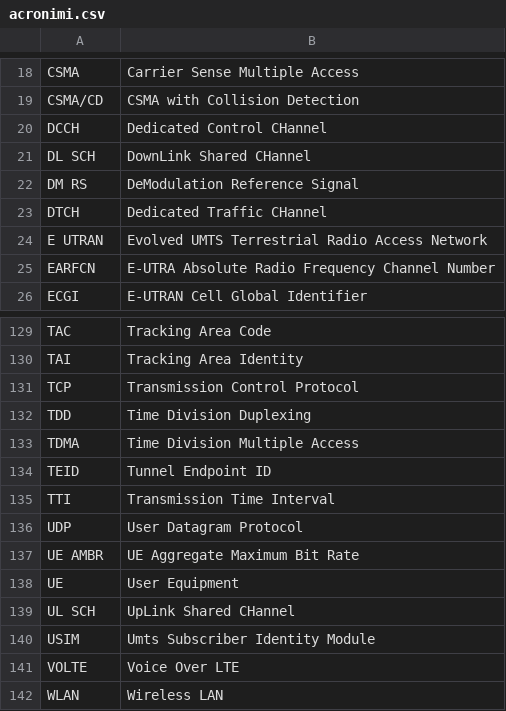
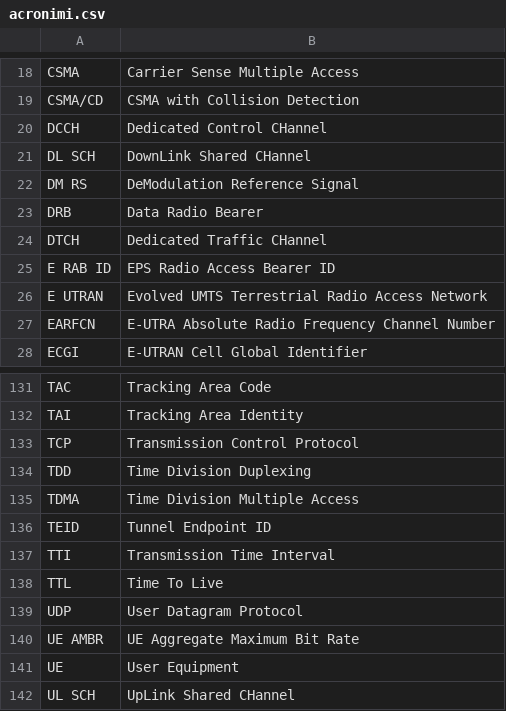
Before and after one commit to belliriccardo/acronym-helper, a CSV file: acronimi.csv, drawn as a sheet; only a part is shown, gaps mark what is left out; the shorter side is filled out with more unchanged rows.

Commit message:
ah

```diff
--- a/acronimi.csv
+++ b/acronimi.csv
@@ -22,3 +22,5 @@ DL SCH,DownLink Shared CHannel
 DM RS,DeModulation Reference Signal
+DRB,Data Radio Bearer
 DTCH,Dedicated Traffic CHannel
+E RAB ID,EPS Radio Access Bearer ID
 E UTRAN,Evolved UMTS Terrestrial Radio Access Network
@@ -135,2 +137,3 @@ TEID,Tunnel Endpoint ID
 TTI,Transmission Time Interval
+TTL,Time To Live
 UDP,User Datagram Protocol
```
